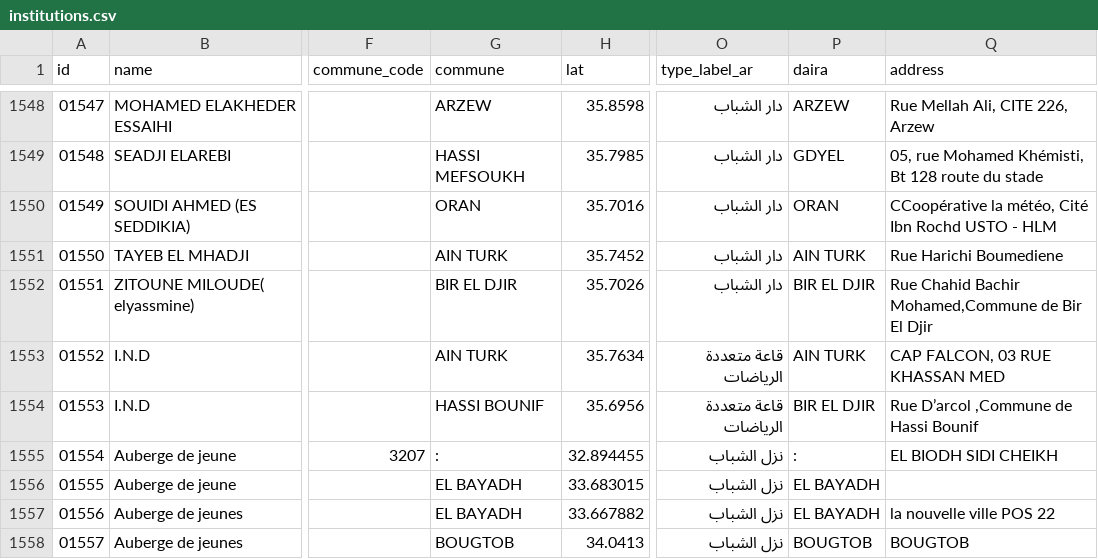
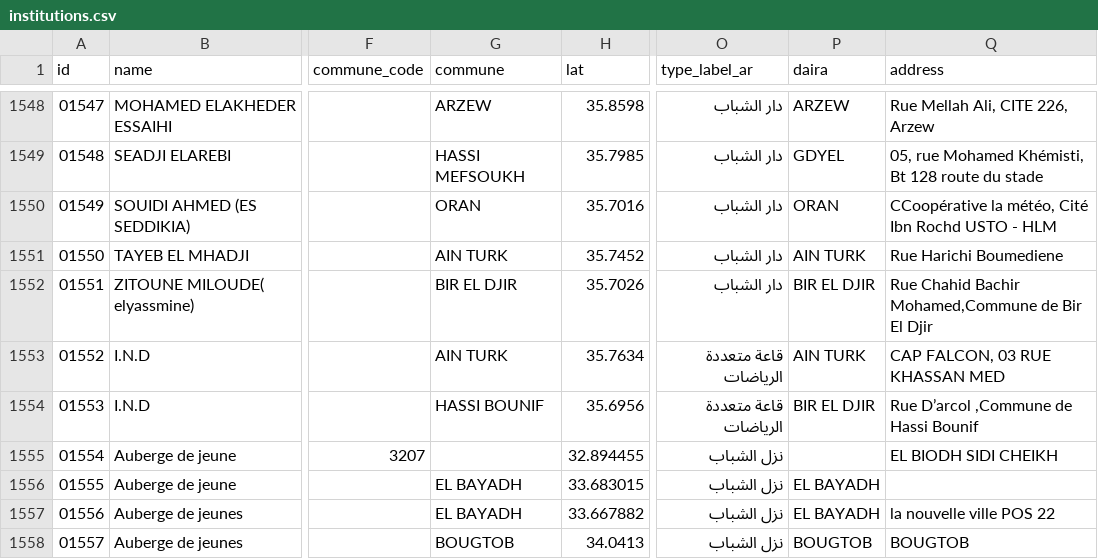
Before and after one commit to yasserstudio/geoalgeria, a CSV file: packages/jeunesse/data/csv/institutions.csv, drawn as a sheet; only a part is shown, gaps mark what is left out; the diff covers the shown part only; the diff names each change by its address in the sheet, - before the commit and + after, or states it on an @@ line.

```diff
--- a/packages/jeunesse/data/csv/institutions.csv
+++ b/packages/jeunesse/data/csv/institutions.csv
-G1555 (commune): :
+G1555 (commune): (empty)
-P1555 (daira): :
+P1555 (daira): (empty)
```
Also changed, not shown: 27 edited cells elsewhere in this file, 21 other files.
